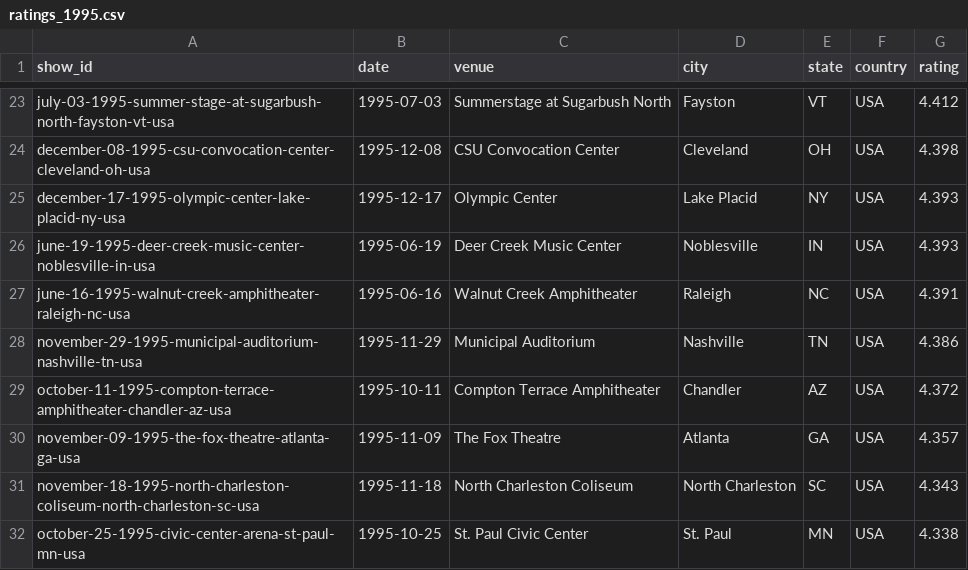
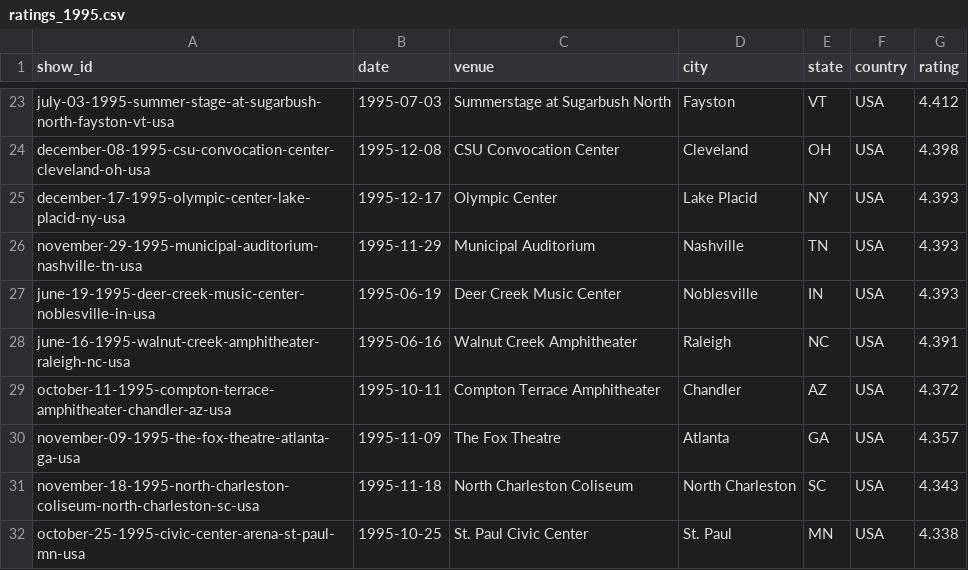
Before and after one commit to mguterl/phish.net-ratings, a CSV file: data/csv/ratings_1995.csv, drawn as a sheet; only a part is shown, gaps mark what is left out; removed rows and columns are numbered as before the commit, all else as after; the diff names each change by its address in the sheet, - before the commit and + after, or states it on an @@ line.

```diff
--- a/data/csv/ratings_1995.csv
+++ b/data/csv/ratings_1995.csv
+row 26: november-29-1995-municipal-auditorium-nashville-tn-usa | 1995-11-29 | Municipal Auditorium | Nashville | TN | USA | 4.393
-row 28: november-29-1995-municipal-auditorium-nashville-tn-usa | 1995-11-29 | Municipal Auditorium | Nashville | TN | USA | 4.386
```
